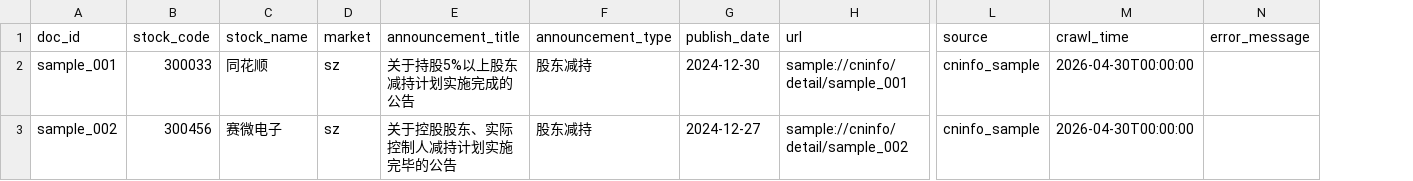
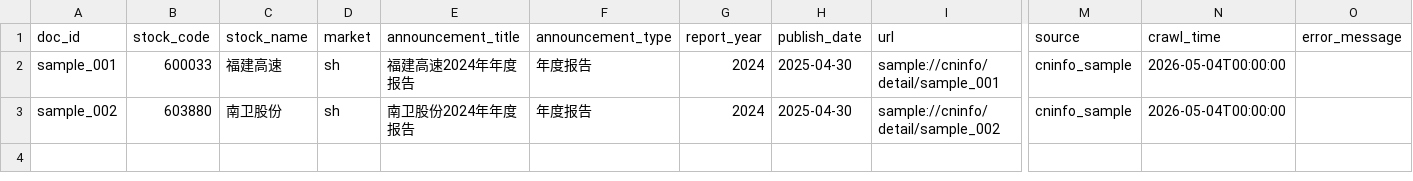
Before and after one commit to xqwang-sh/ml-nlp, a CSV file: starter_example/data/metadata/metadata.csv, drawn as a sheet; only a part is shown, gaps mark what is left out; addresses are those after the commit; the diff names each change by its address in the sheet, - before the commit and + after, or states it on an @@ line.

Commit message:
Replace reduction lab with annual report risk demo

```diff
--- a/starter_example/data/metadata/metadata.csv
+++ b/starter_example/data/metadata/metadata.csv
+column G (report_year), rows 2-3: 2024 | 2024
-B2 (stock_code): 300033
+B2 (stock_code): 600033
-C2 (stock_name): 同花顺
+C2 (stock_name): 福建高速
-D2:D3 (market): sz
+D2:D3 (market): sh
-E2 (announcement_title): 关于持股5%以上股东减持计划实施完成的公告
+E2 (announcement_title): 福建高速2024年年度报告
-F2:F3 (announcement_type): 股东减持
+F2:F3 (announcement_type): 年度报告
-H2 (publish_date): 2024-12-30
+H2 (publish_date): 2025-04-30
-N2:N3 (crawl_time): 2026-04-30T00:00:00
+N2:N3 (crawl_time): 2026-05-04T00:00:00
-B3 (stock_code): 300456
+B3 (stock_code): 603880
-C3 (stock_name): 赛微电子
+C3 (stock_name): 南卫股份
-E3 (announcement_title): 关于控股股东、实际控制人减持计划实施完毕的公告
+E3 (announcement_title): 南卫股份2024年年度报告
-H3 (publish_date): 2024-12-27
+H3 (publish_date): 2025-04-30
```
Also changed, not shown: 44 other files.
